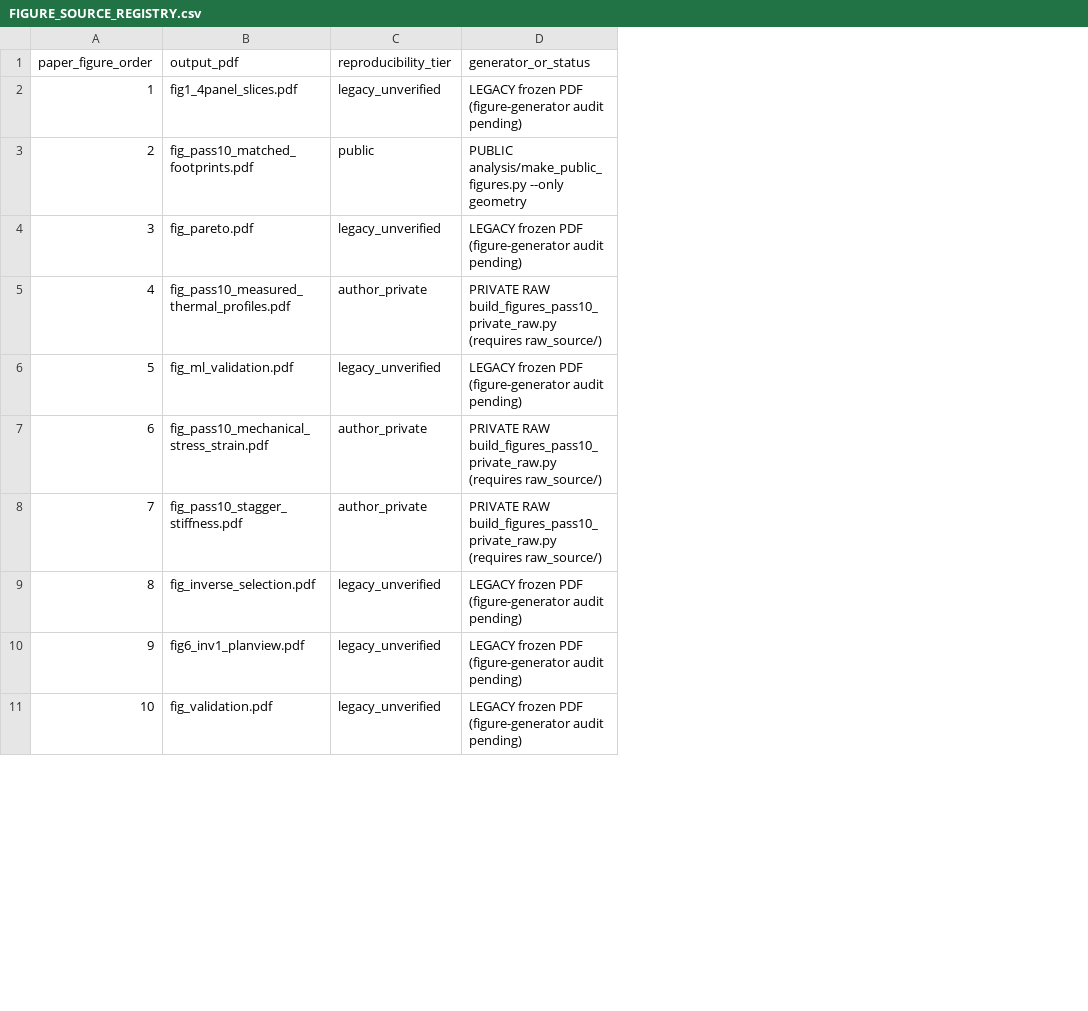
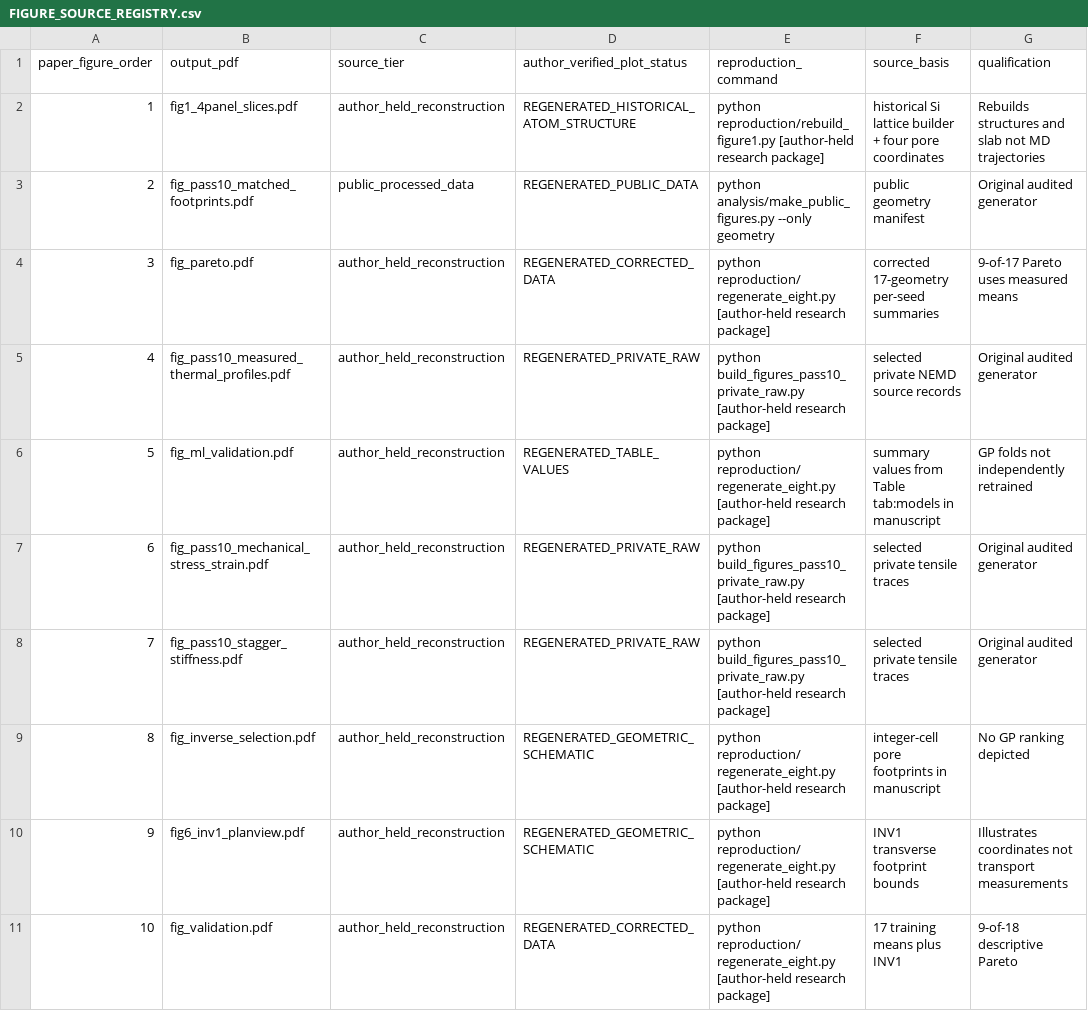
Before and after one commit to othmansoubai/nanoporous-silicon-thermomechanical-design, a CSV file: docs/FIGURE_SOURCE_REGISTRY.csv, drawn as a sheet; only a part is shown; removed rows and columns are numbered as before the commit, all else as after; the diff names each change by its address in the sheet, - before the commit and + after, or states it on an @@ line.

Commit message:
Synchronize manuscript figure provenance documentation

```diff
--- a/docs/FIGURE_SOURCE_REGISTRY.csv
+++ b/docs/FIGURE_SOURCE_REGISTRY.csv
-column C (reproducibility_tier), rows 2-11: legacy_unverified | public | legacy_unverified | author_private | legacy_unverified | author_private | author_private | legacy_unverified | legacy_unverified | legacy_unverified
-column D (generator_or_status), rows 2-11: LEGACY frozen PDF (figure-generator audit pending) | PUBLIC analysis/make_public_figures.py --only geometry | LEGACY frozen PDF (figure-generator audit pending) | PRIVATE RAW build_figures_pass10_private_raw.py (requires raw_source/) | LEGACY frozen PDF (figure-generator audit pending) | PRIVATE RAW build_figures_pass10_private_raw.py (requires raw_source/) | PRIVATE RAW build_figures_pass10_private_raw.py (requires raw_source/) | LEGACY frozen PDF (figure-generator audit pending) | LEGACY frozen PDF (figure-generator audit pending) | LEGACY frozen PDF (figure-generator audit pending)
+column C (source_tier), rows 2-11: author_held_reconstruction | public_processed_data | author_held_reconstruction | author_held_reconstruction | author_held_reconstruction | author_held_reconstruction | author_held_reconstruction | author_held_reconstruction | author_held_reconstruction | author_held_reconstruction
+column D (author_verified_plot_status), rows 2-11: REGENERATED_HISTORICAL_ATOM_STRUCTURE | REGENERATED_PUBLIC_DATA | REGENERATED_CORRECTED_DATA | REGENERATED_PRIVATE_RAW | REGENERATED_TABLE_VALUES | REGENERATED_PRIVATE_RAW | REGENERATED_PRIVATE_RAW | REGENERATED_GEOMETRIC_SCHEMATIC | REGENERATED_GEOMETRIC_SCHEMATIC | REGENERATED_CORRECTED_DATA
+column E (reproduction_command), rows 2-11: python reproduction/rebuild_figure1.py [author-held research package] | python analysis/make_public_figures.py --only geometry | python reproduction/regenerate_eight.py [author-held research package] | python build_figures_pass10_private_raw.py [author-held research package] | python reproduction/regenerate_eight.py [author-held research package] | python build_figures_pass10_private_raw.py [author-held research package] | python build_figures_pass10_private_raw.py [author-held research package] | python reproduction/regenerate_eight.py [author-held research package] | python reproduction/regenerate_eight.py [author-held research package] | python reproduction/regenerate_eight.py [author-held research package]
+column F (source_basis), rows 2-11: historical Si lattice builder + four pore coordinates | public geometry manifest | corrected 17-geometry per-seed summaries | selected private NEMD source records | summary values from Table tab:models in manuscript | selected private tensile traces | selected private tensile traces | integer-cell pore footprints in manuscript | INV1 transverse footprint bounds | 17 training means plus INV1
+column G (qualification), rows 2-11: Rebuilds structures and slab not MD trajectories | Original audited generator | 9-of-17 Pareto uses measured means | Original audited generator | GP folds not independently retrained | Original audited generator | Original audited generator | No GP ranking depicted | Illustrates coordinates not transport measurements | 9-of-18 descriptive Pareto
```
Also changed, not shown: 2 other files.
